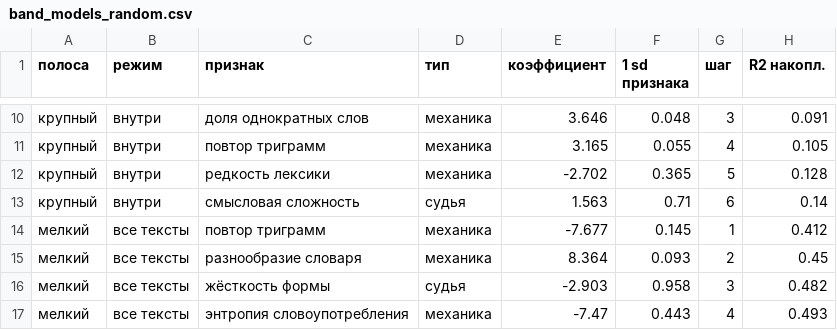
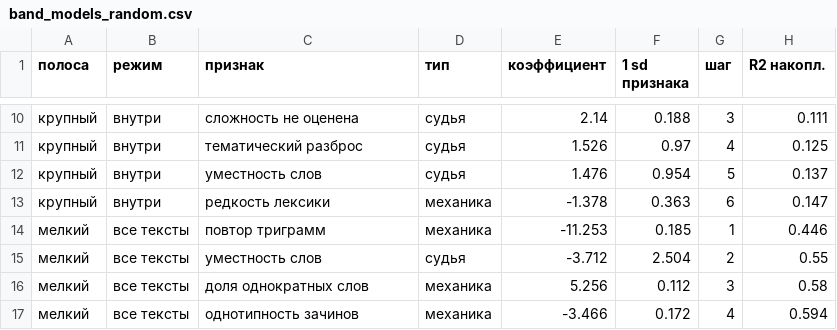
Before and after one commit to inria-point/TDA-multiscale, a CSV file: phdq_ext/results/band_models_random.csv, drawn as a sheet; only a part is shown, gaps mark what is left out; the diff covers the shown part only.

```diff
--- a/phdq_ext/results/band_models_random.csv
+++ b/phdq_ext/results/band_models_random.csv
@@ -10,8 +10,8 @@
-крупный,внутри,доля однократных слов,механика,3.646,0.048,3,0.091
-крупный,внутри,повтор триграмм,механика,3.165,0.055,4,0.105
-крупный,внутри,редкость лексики,механика,-2.702,0.365,5,0.128
-крупный,внутри,смысловая сложность,судья,1.563,0.71,6,0.14
-мелкий,все тексты,повтор триграмм,механика,-7.677,0.145,1,0.412
-мелкий,все тексты,разнообразие словаря,механика,8.364,0.093,2,0.45
-мелкий,все тексты,жёсткость формы,судья,-2.903,0.958,3,0.482
-мелкий,все тексты,энтропия словоупотребления,механика,-7.47,0.443,4,0.493
+крупный,внутри,сложность не оценена,судья,2.14,0.188,3,0.111
+крупный,внутри,тематический разброс,судья,1.526,0.97,4,0.125
+крупный,внутри,уместность слов,судья,1.476,0.954,5,0.137
+крупный,внутри,редкость лексики,механика,-1.378,0.363,6,0.147
+мелкий,все тексты,повтор триграмм,механика,-11.253,0.185,1,0.446
+мелкий,все тексты,уместность слов,судья,-3.712,2.504,2,0.55
+мелкий,все тексты,доля однократных слов,механика,5.256,0.112,3,0.58
+мелкий,все тексты,однотипность зачинов,механика,-3.466,0.172,4,0.594
```
Also changed, not shown: 1 added row and 109 edited cells elsewhere in this file, phdq_ext/results/band_models_abs.csv, 5 other files.
